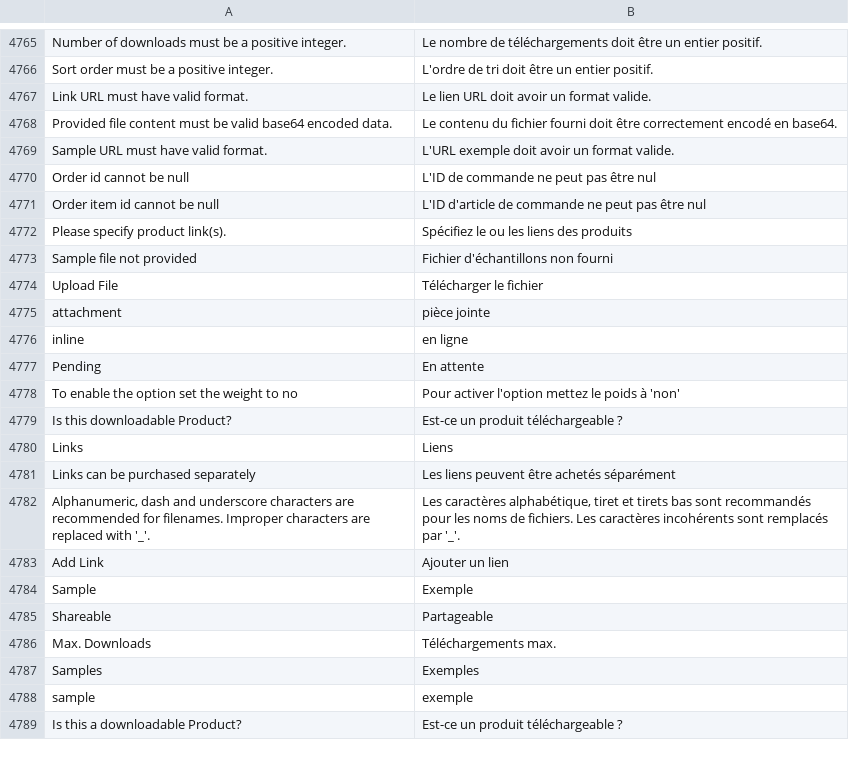
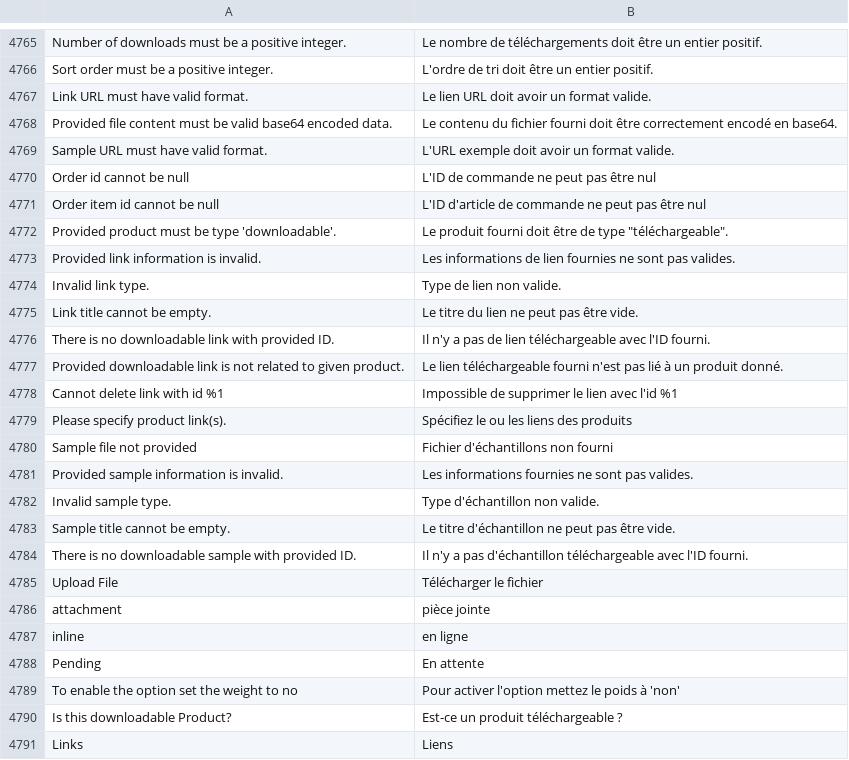
Before and after one commit to magento-l10n/language-fr_FR, a CSV file: fr_FR.csv, drawn as a sheet; only a part is shown, gaps mark what is left out; the shorter side is filled out with more unchanged rows; the diff names each change by its address in the sheet, - before the commit and + after, or states it on an @@ line.

Commit message:
Updating translations from Crowdin.

```diff
--- a/fr_FR.csv
+++ b/fr_FR.csv
+row 4772: Provided product must be type 'downloadable'. | Le produit fourni doit être de type "téléchargeable".
+row 4773: Provided link information is invalid. | Les informations de lien fournies ne sont pas valides.
+row 4774: Invalid link type. | Type de lien non valide.
+row 4775: Link title cannot be empty. | Le titre du lien ne peut pas être vide.
+row 4776: There is no downloadable link with provided ID. | Il n'y a pas de lien téléchargeable avec l'ID fourni.
+row 4777: Provided downloadable link is not related to given product. | Le lien téléchargeable fourni n'est pas lié à un produit donné.
+row 4778: Cannot delete link with id %1 | Impossible de supprimer le lien avec l'id %1
+row 4781: Provided sample information is invalid. | Les informations fournies ne sont pas valides.
+row 4782: Invalid sample type. | Type d'échantillon non valide.
+row 4783: Sample title cannot be empty. | Le titre d'échantillon ne peut pas être vide.
+row 4784: There is no downloadable sample with provided ID. | Il n'y a pas d'échantillon téléchargeable avec l'ID fourni.
```
Also changed, not shown: 1 other file.
